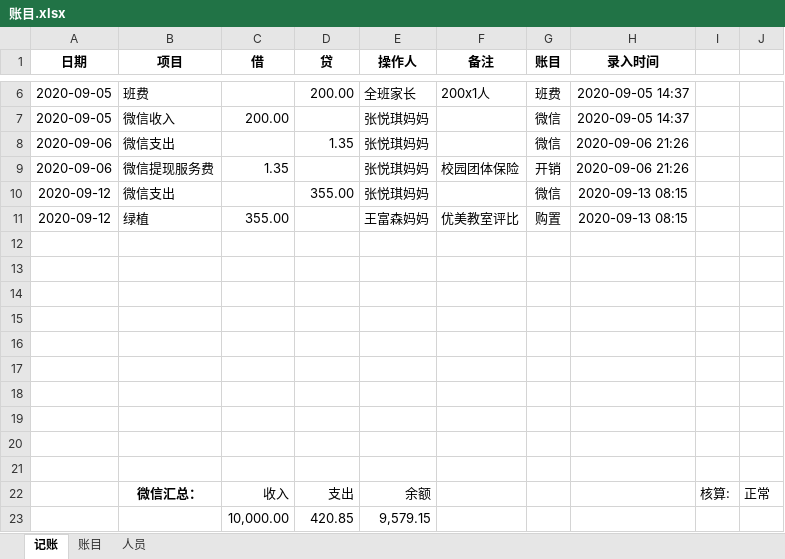
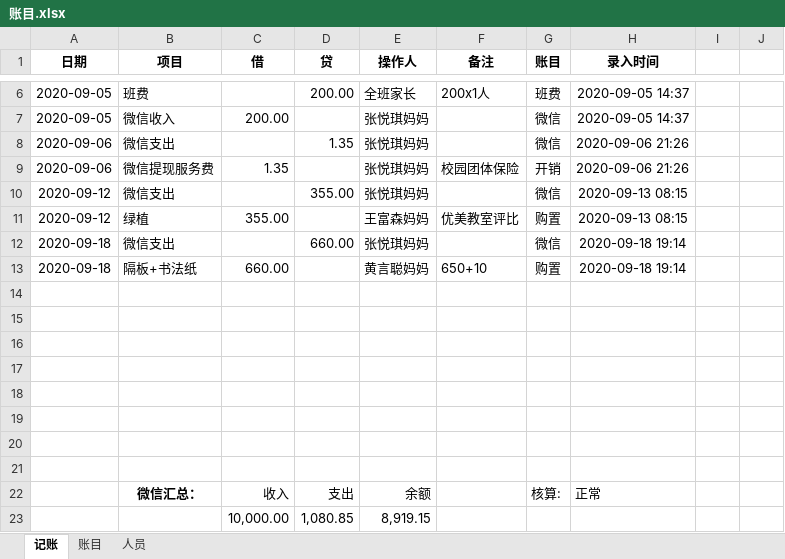
Before and after one commit to weihongji/711, an Excel workbook: 账目.xlsx, sheet 记账, drawn as a sheet; only a part is shown, gaps mark what is left out; values as stored, in another font and other column widths than the file's, no borders; removed rows and columns are numbered as before the commit, all else as after; the diff names each change by its address in the sheet, - before the commit and + after, or states it on an @@ line.

```diff
--- a/账目.xlsx (sheet 记账)
+++ b/账目.xlsx (sheet 记账)
+row 12: 2020-09-18 | 微信支出 |  | 660.00 | 张悦琪妈妈 |  | 微信 | 2020-09-18 19:14
+row 13: 2020-09-18 | 隔板+书法纸 | 660.00 |  | 黄言聪妈妈 | 650+10 | 购置 | 2020-09-18 19:14
-row 22: (empty)
+row 22:  | 微信汇总： | 收入 | 支出 | 余额 |  | 核算: | 正常
-row 23: (empty)
+row 23:  |  | 10,000.00 | 1,080.85 | 8,919.15
-row 22:  | 微信汇总： | 收入 | 支出 | 余额 |  |  |  | 核算: | 正常
-row 23:  |  | 10,000.00 | 420.85 | 9,579.15
```
Also changed, not shown: 1 other file.
